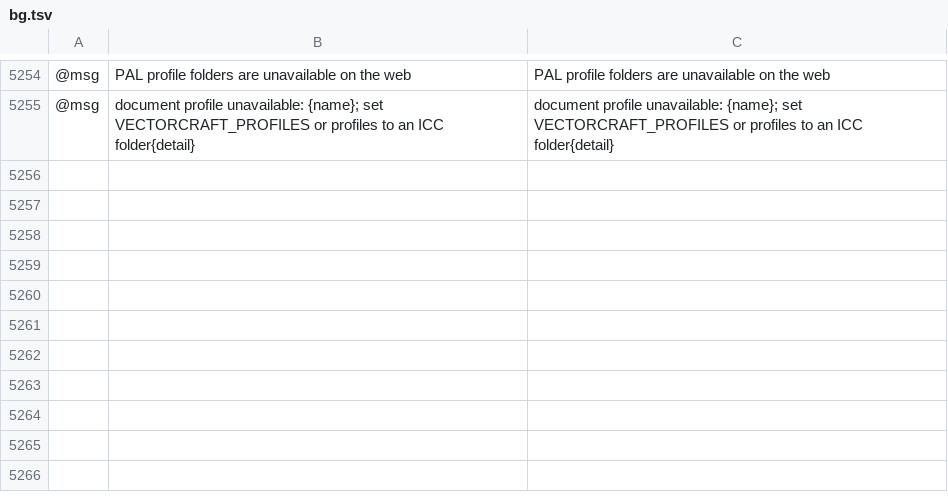
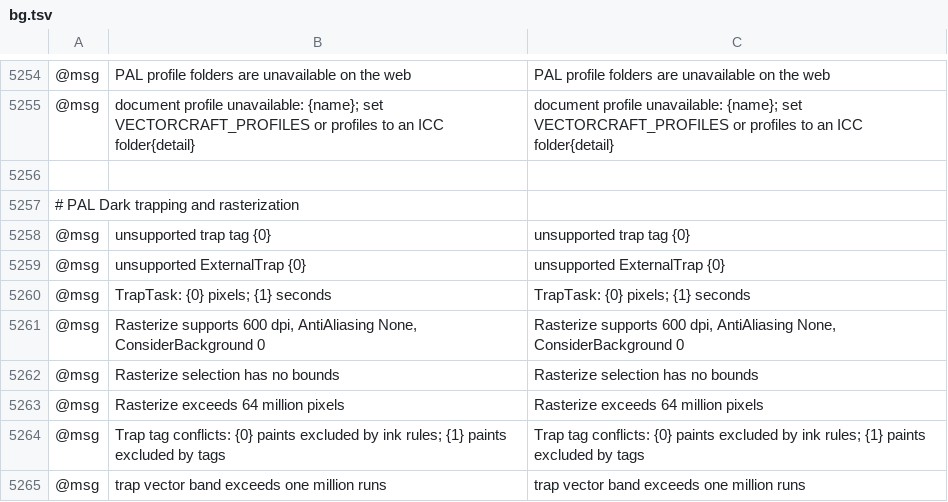
Before and after one commit to fastmikey99/vectorcraft, a TSV file: crates/ui-egui/src/i18n/bg.tsv, drawn as a sheet; only a part is shown, gaps mark what is left out; the diff names each change by its address in the sheet, - before the commit and + after, or states it on an @@ line.

```diff
--- a/crates/ui-egui/src/i18n/bg.tsv
+++ b/crates/ui-egui/src/i18n/bg.tsv
+row 5256: (empty)
+row 5257: # PAL Dark trapping and rasterization
+row 5258: @msg | unsupported trap tag {0} | unsupported trap tag {0}
+row 5259: @msg | unsupported ExternalTrap {0} | unsupported ExternalTrap {0}
+row 5260: @msg | TrapTask: {0} pixels; {1} seconds | TrapTask: {0} pixels; {1} seconds
+row 5261: @msg | Rasterize supports 600 dpi, AntiAliasing None, ConsiderBackground 0 | Rasterize supports 600 dpi, AntiAliasing None, ConsiderBackground 0
+row 5262: @msg | Rasterize selection has no bounds | Rasterize selection has no bounds
+row 5263: @msg | Rasterize exceeds 64 million pixels | Rasterize exceeds 64 million pixels
+row 5264: @msg | Trap tag conflicts: {0} paints excluded by ink rules; {1} paints excluded by tags | Trap tag conflicts: {0} paints excluded by ink rules; {1} paints excluded by tags
+row 5265: @msg | trap vector band exceeds one million runs | trap vector band exceeds one million runs
```
Also changed, not shown: crates/ui-egui/src/i18n/cs.tsv, crates/ui-egui/src/i18n/da.tsv, 36 other files.
